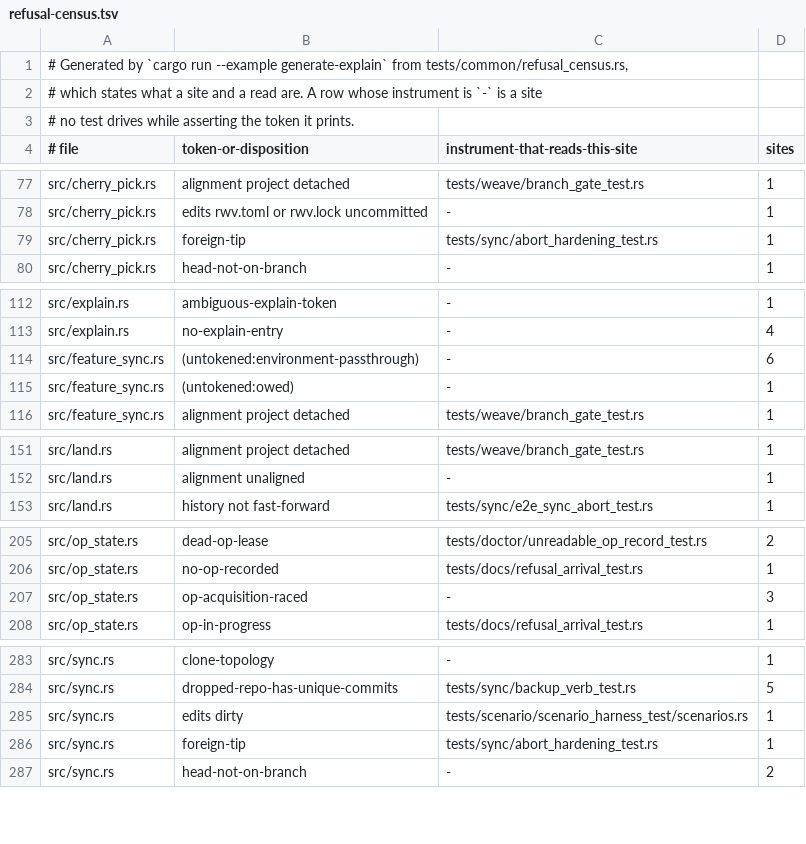
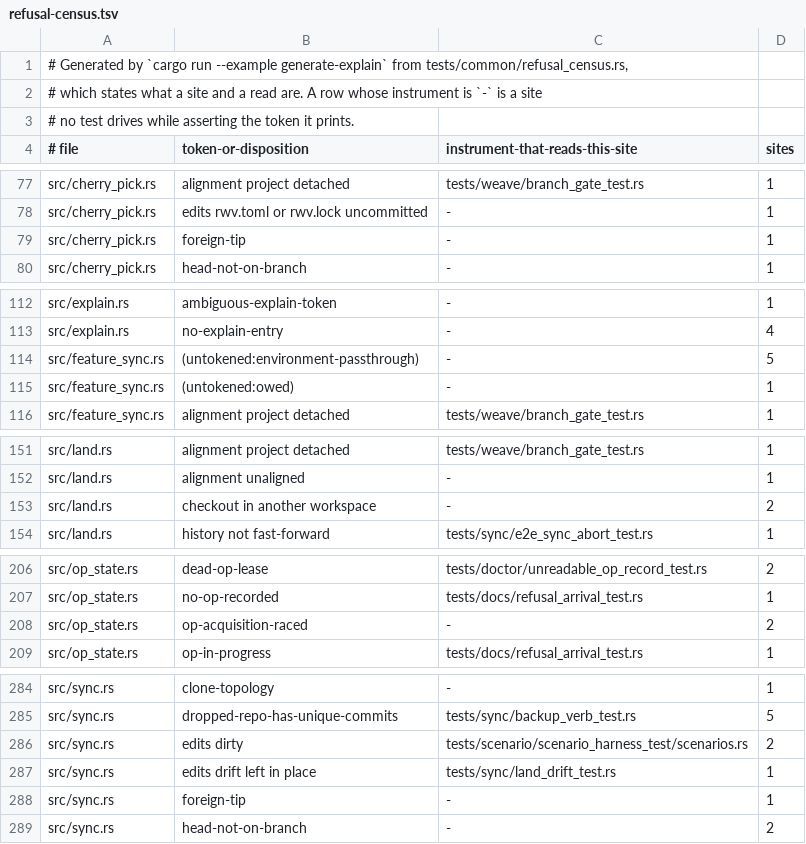
Before and after one commit to cwalv/repoweave, a TSV file: docs/internals/refusal-census.tsv, drawn as a sheet; only a part is shown, gaps mark what is left out.

```diff
--- a/docs/internals/refusal-census.tsv
+++ b/docs/internals/refusal-census.tsv
@@ -78,3 +78,3 @@ src/cherry_pick.rs	alignment project detached	tests/weave/branch_gate_test.rs	1
 src/cherry_pick.rs	edits rwv.toml or rwv.lock uncommitted	-	1
-src/cherry_pick.rs	foreign-tip	tests/sync/abort_hardening_test.rs	1
+src/cherry_pick.rs	foreign-tip	-	1
 src/cherry_pick.rs	head-not-on-branch	-	1
@@ -113,3 +113,3 @@ src/explain.rs	ambiguous-explain-token	-	1
 src/explain.rs	no-explain-entry	-	4
-src/feature_sync.rs	(untokened:environment-passthrough)	-	6
+src/feature_sync.rs	(untokened:environment-passthrough)	-	5
 src/feature_sync.rs	(untokened:owed)	-	1
@@ -152,2 +152,3 @@ src/land.rs	alignment project detached	tests/weave/branch_gate_test.rs	1
 src/land.rs	alignment unaligned	-	1
+src/land.rs	checkout in another workspace	-	2
 src/land.rs	history not fast-forward	tests/sync/e2e_sync_abort_test.rs	1
@@ -206,3 +207,3 @@ src/op_state.rs	dead-op-lease	tests/doctor/unreadable_op_record_test.rs	2
 src/op_state.rs	no-op-recorded	tests/docs/refusal_arrival_test.rs	1
-src/op_state.rs	op-acquisition-raced	-	3
+src/op_state.rs	op-acquisition-raced	-	2
 src/op_state.rs	op-in-progress	tests/docs/refusal_arrival_test.rs	1
@@ -284,4 +285,5 @@ src/sync.rs	clone-topology	-	1
 src/sync.rs	dropped-repo-has-unique-commits	tests/sync/backup_verb_test.rs	5
-src/sync.rs	edits dirty	tests/scenario/scenario_harness_test/scenarios.rs	1
-src/sync.rs	foreign-tip	tests/sync/abort_hardening_test.rs	1
+src/sync.rs	edits dirty	tests/scenario/scenario_harness_test/scenarios.rs	2
+src/sync.rs	edits drift left in place	tests/sync/land_drift_test.rs	1
+src/sync.rs	foreign-tip	-	1
 src/sync.rs	head-not-on-branch	-	2
```
Also changed, not shown: 4 other files.
